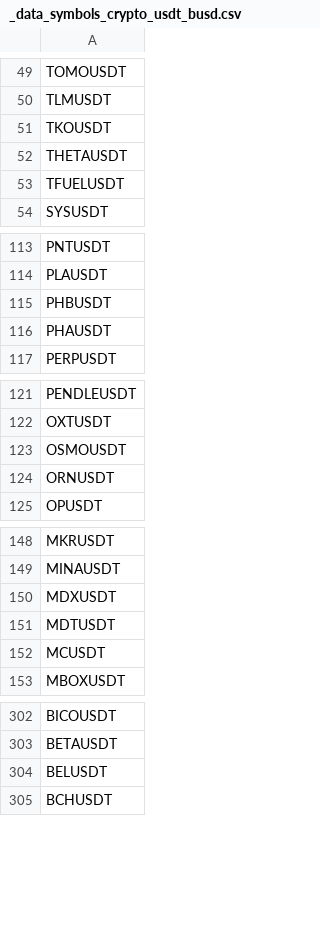
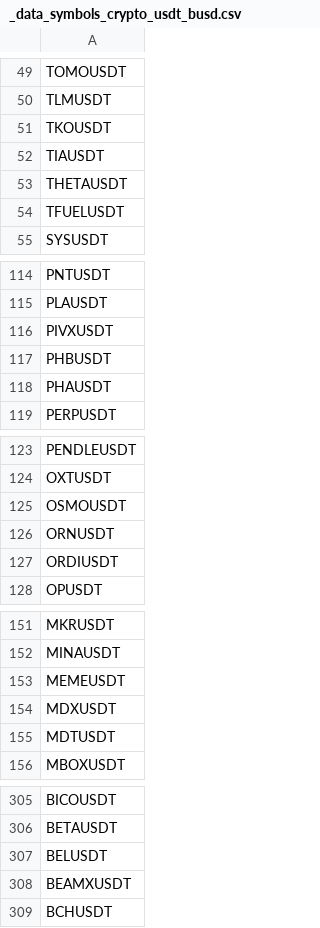
Before and after one commit to Makinginvest/MakingInvest, a CSV file: makinginvest_server_python/_datasets/data/_data_symbols_crypto_usdt_busd.csv, drawn as a sheet; only a part is shown, gaps mark what is left out.

```diff
--- a/makinginvest_server_python/_datasets/data/_data_symbols_crypto_usdt_busd.csv
+++ b/makinginvest_server_python/_datasets/data/_data_symbols_crypto_usdt_busd.csv
@@ -51,2 +51,3 @@ TLMUSDT
 TKOUSDT
+TIAUSDT
 THETAUSDT
@@ -114,2 +115,3 @@ PNTUSDT
 PLAUSDT
+PIVXUSDT
 PHBUSDT
@@ -124,2 +126,3 @@ OSMOUSDT
 ORNUSDT
+ORDIUSDT
 OPUSDT
@@ -149,5 +152,5 @@ MKRUSDT
 MINAUSDT
+MEMEUSDT
 MDXUSDT
 MDTUSDT
-MCUSDT
 MBOXUSDT
@@ -304,2 +307,3 @@ BETAUSDT
 BELUSDT
+BEAMXUSDT
 BCHUSDT
```
Also changed, not shown: makinginvest_server_python/_datasets/data/_data_symbols_crypto_usdt_busd_futures.csv, 6 other files.
